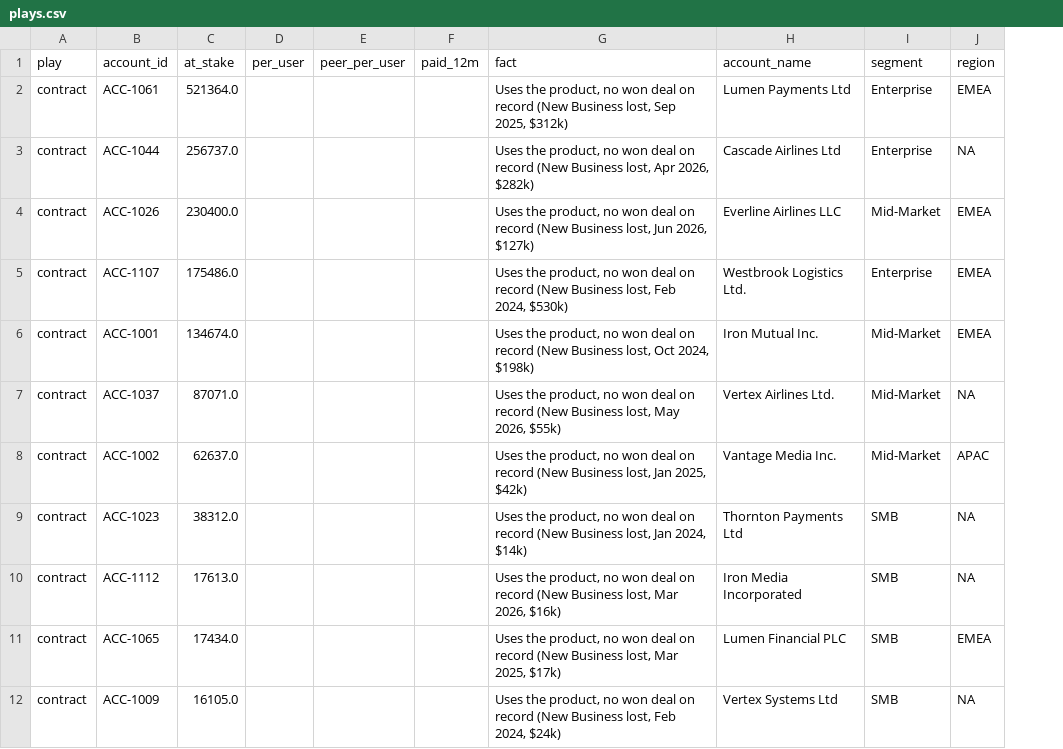
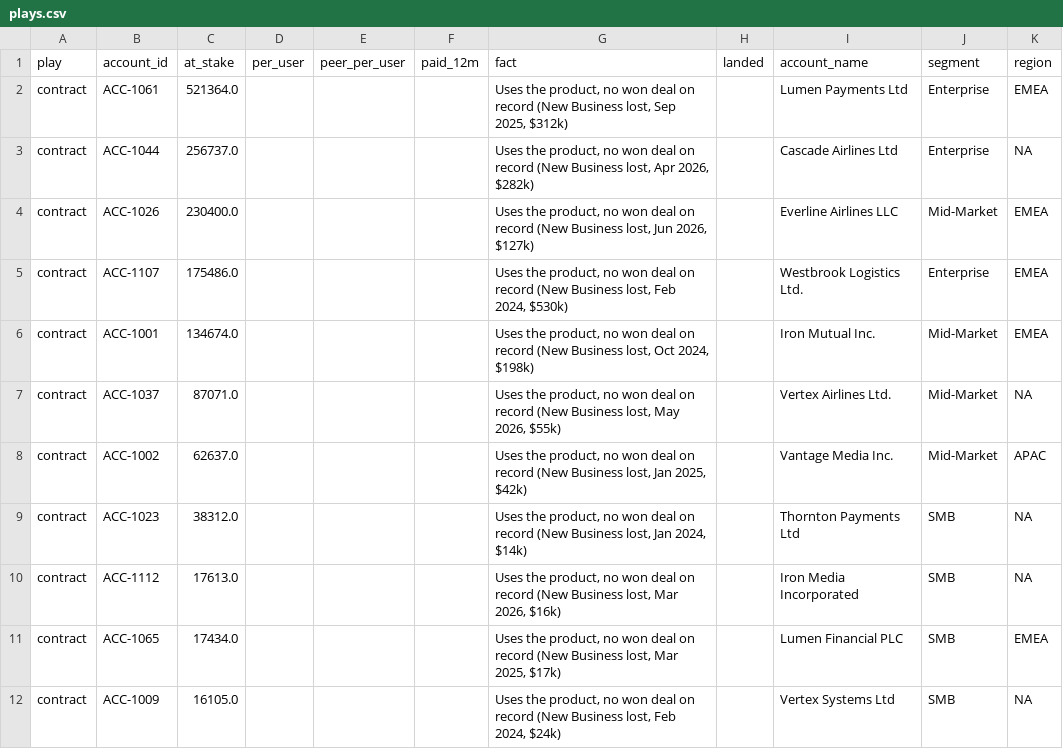
Before and after one commit to Lirand36/transmit-expansion-exercise, a CSV file: output/plays.csv, drawn as a sheet; only a part is shown; the diff names each change by its address in the sheet, - before the commit and + after, or states it on an @@ line.

```diff
--- a/output/plays.csv
+++ b/output/plays.csv
+column H (landed), empty
```
Also changed, not shown: 8 other files.
